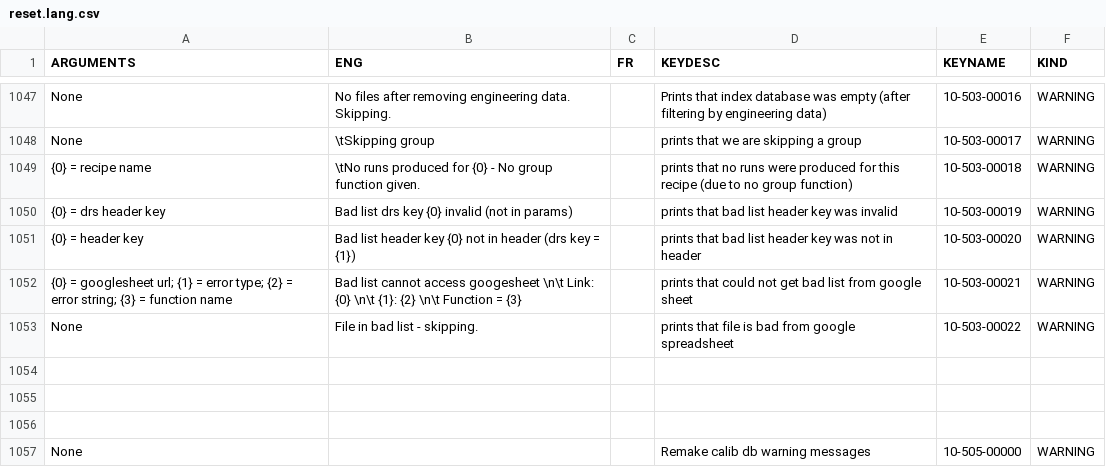
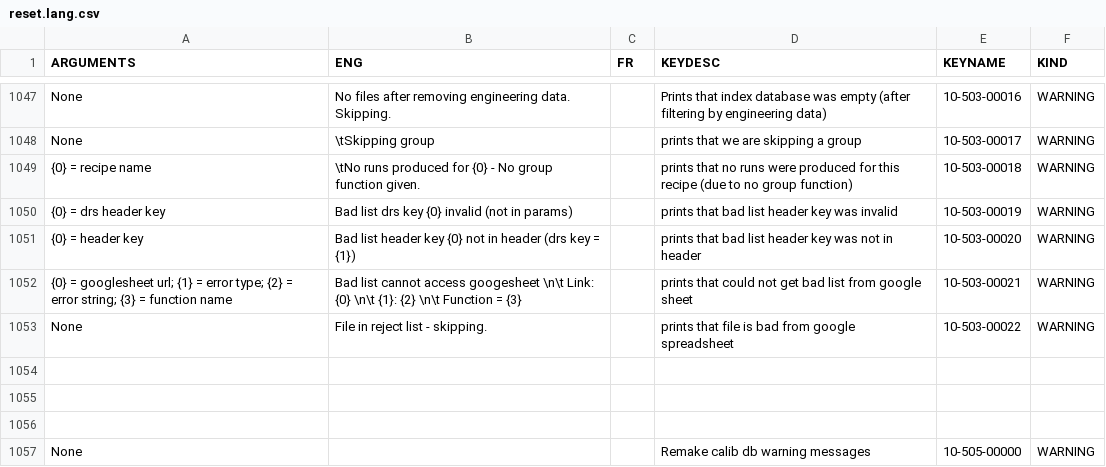
Before and after one commit to njcuk9999/apero-drs, a CSV file: apero/lang/databases/reset.lang.csv, drawn as a sheet; only a part is shown, gaps mark what is left out.

Commit message:
update language database

```diff
--- a/apero/lang/databases/reset.lang.csv
+++ b/apero/lang/databases/reset.lang.csv
@@ -1052,3 +1052,3 @@
 "{0} = googlesheet url; {1} =  error type; {2} = error string; {3} = function name","Bad list cannot access googesheet \n\t Link: {0} \n\t {1}: {2} \n\t Function = {3}","","prints that could not get bad list from google sheet","10-503-00021","WARNING"
-"None","File in bad list - skipping.","","prints that file is bad from google spreadsheet","10-503-00022","WARNING"
+"None","File in reject list - skipping.","","prints that file is bad from google spreadsheet","10-503-00022","WARNING"
 "","","","","",""
```
Also changed, not shown: 2 other files.
